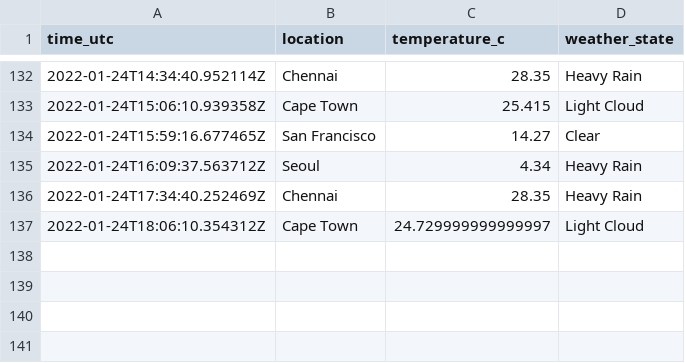
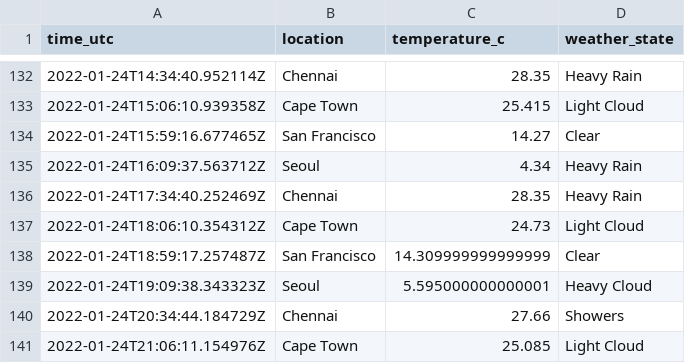
Before and after one commit to n-venkatesan/medium-articles, a CSV file: articles/github-actions/weather_locations.csv, drawn as a sheet; only a part is shown, gaps mark what is left out.

```diff
--- a/articles/github-actions/weather_locations.csv
+++ b/articles/github-actions/weather_locations.csv
@@ -136,2 +136,6 @@ time_utc,location,temperature_c,weather_state
 2022-01-24T17:34:40.252469Z,Chennai,28.35,Heavy Rain
-2022-01-24T18:06:10.354312Z,Cape Town,24.729999999999997,Light Cloud
+2022-01-24T18:06:10.354312Z,Cape Town,24.73,Light Cloud
+2022-01-24T18:59:17.257487Z,San Francisco,14.309999999999999,Clear
+2022-01-24T19:09:38.343323Z,Seoul,5.595000000000001,Heavy Cloud
+2022-01-24T20:34:44.184729Z,Chennai,27.66,Showers
+2022-01-24T21:06:11.154976Z,Cape Town,25.085,Light Cloud
```
Also changed, not shown: 1 other file.
